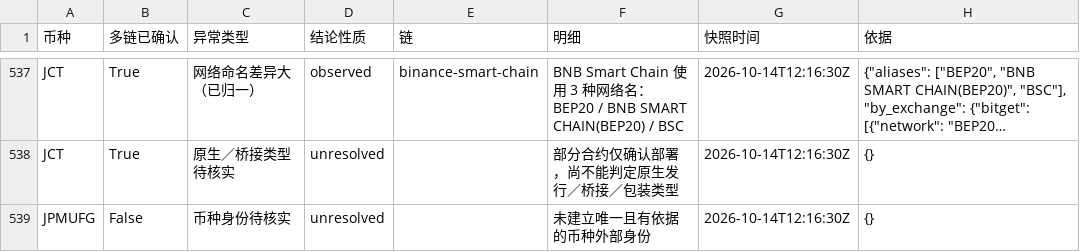
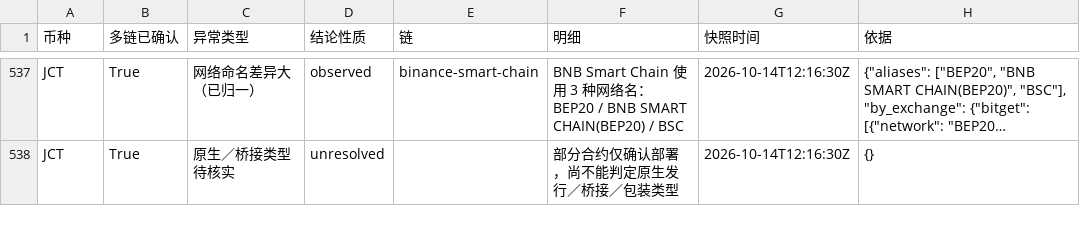
Before and after one commit to mizunoeth-me/tfund_risk_score_dashborad, a CSV file: data/asset_data_gaps.csv, drawn as a sheet; only a part is shown, gaps mark what is left out; long unchanged cells end in …; removed rows and columns are numbered as before the commit, all else as after; the diff covers the shown part only; the diff names each change by its address in the sheet, - before the commit and + after, or states it on an @@ line.

```diff
--- a/data/asset_data_gaps.csv
+++ b/data/asset_data_gaps.csv
-row 539: JPMUFG | False | 币种身份待核实 | unresolved |  | 未建立唯一且有依据的币种外部身份 | 2026-10-14T12:16:30Z | {}
```
Also changed, not shown: 2 added rows and 9 removed rows elsewhere in this file, data/multichain_anomalies.csv, data/multichain_summary.csv, 6 other files.
